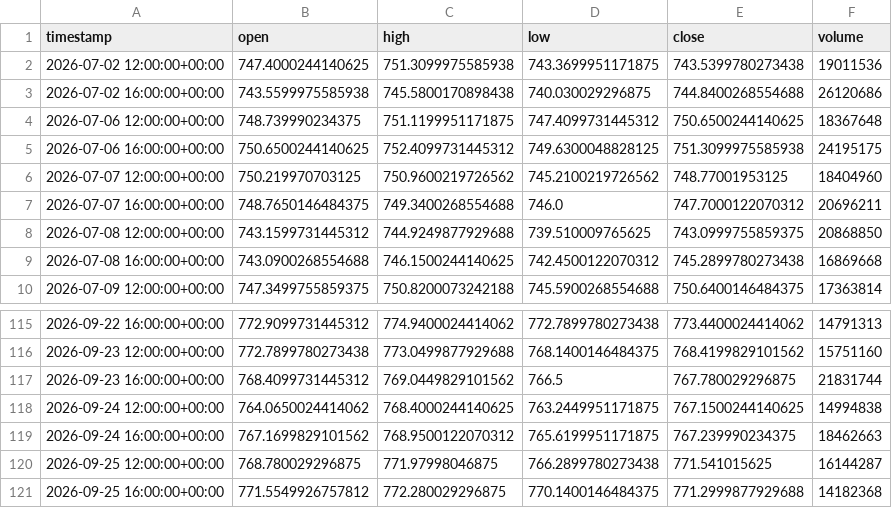
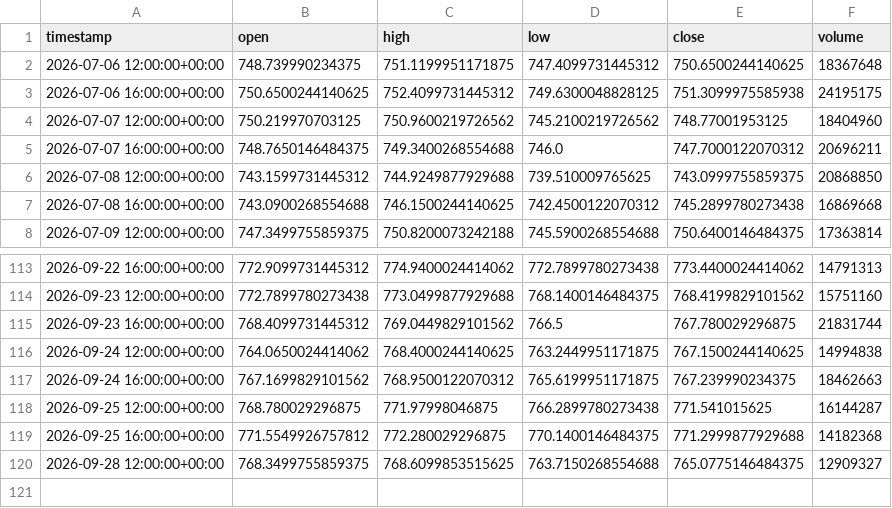
Before and after one commit to maraky122/mesa-brooks, a CSV file: data/ohlc/SPY_4h.csv, drawn as a sheet; only a part is shown, gaps mark what is left out; removed rows and columns are numbered as before the commit, all else as after; the diff names each change by its address in the sheet, - before the commit and + after, or states it on an @@ line.

Commit message:
data: atualização automática de dados OHLC 2026-09-28 15:27 UTC

```diff
--- a/data/ohlc/SPY_4h.csv
+++ b/data/ohlc/SPY_4h.csv
-row 2: 2026-07-02 12:00:00+00:00 | 747.4000244140625 | 751.3099975585938 | 743.3699951171875 | 743.5399780273438 | 19011536
-row 3: 2026-07-02 16:00:00+00:00 | 743.5599975585938 | 745.5800170898438 | 740.030029296875 | 744.8400268554688 | 26120686
+row 120: 2026-09-28 12:00:00+00:00 | 768.3499755859375 | 768.6099853515625 | 763.7150268554688 | 765.0775146484375 | 12909327
```
Also changed, not shown: data/ohlc/CLF_1h.csv, data/ohlc/GCF_1h.csv, 26 other files.
